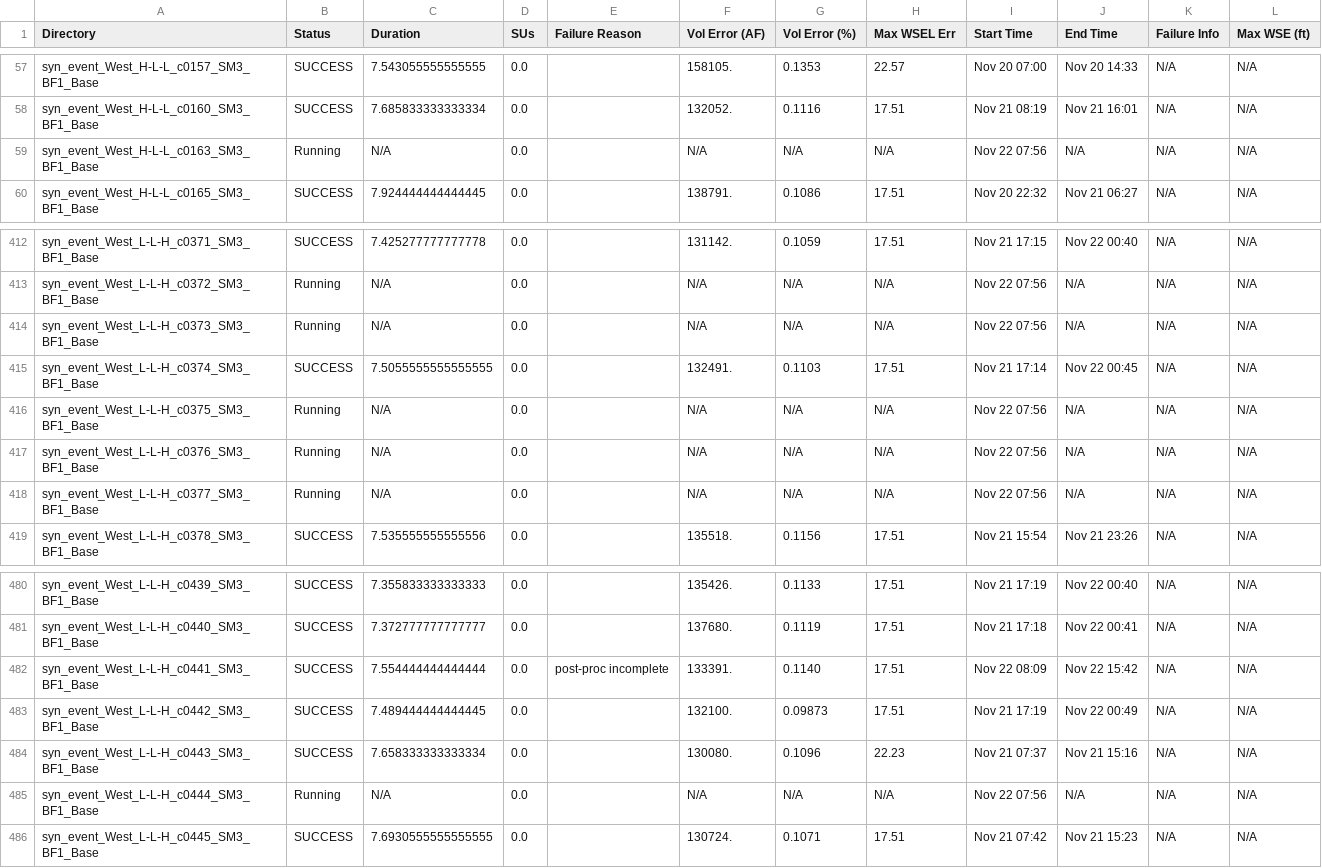
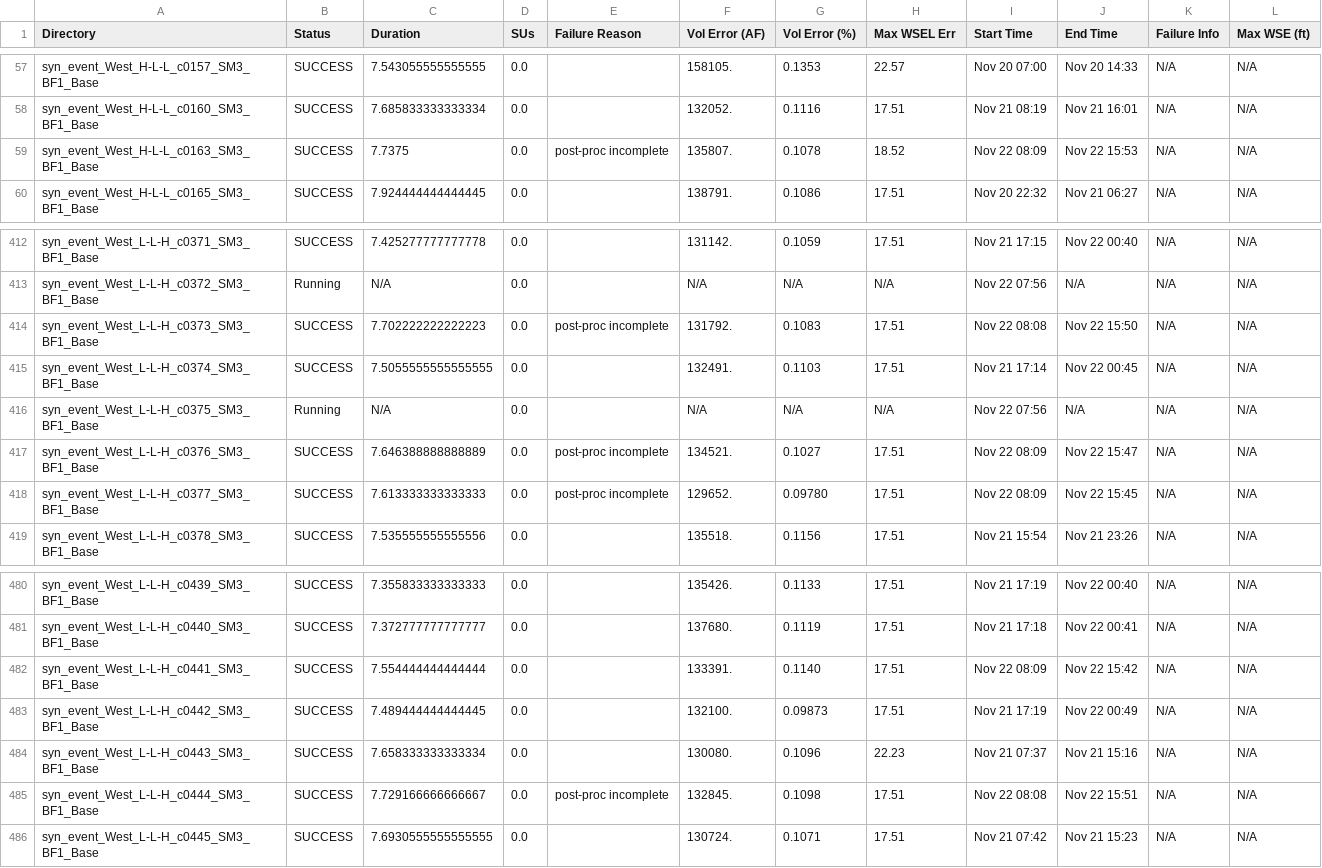
Before and after one commit to akhalid-twi/LWI-production, a CSV file: assets/aws/nontc_synthetic_base_simulation_basic_summary.csv, drawn as a sheet; only a part is shown, gaps mark what is left out; the diff covers the shown part only; the diff names each change by its address in the sheet, - before the commit and + after, or states it on an @@ line.

```diff
--- a/assets/aws/nontc_synthetic_base_simulation_basic_summary.csv
+++ b/assets/aws/nontc_synthetic_base_simulation_basic_summary.csv
-B59 (Status): Running
+B59 (Status): SUCCESS
-C59 (Duration): N/A
+C59 (Duration): 7.7375
-E59 (Failure Reason): (empty)
+E59 (Failure Reason): post-proc incomplete
-F59 (Vol Error (AF)): N/A
+F59 (Vol Error (AF)): 135807.
-G59 (Vol Error (%)): N/A
+G59 (Vol Error (%)): 0.1078
-H59 (Max WSEL Err): N/A
+H59 (Max WSEL Err): 18.52
-I59 (Start Time): Nov 22 07:56
+I59 (Start Time): Nov 22 08:09
-J59 (End Time): N/A
+J59 (End Time): Nov 22 15:53
-B414 (Status): Running
+B414 (Status): SUCCESS
-C414 (Duration): N/A
+C414 (Duration): 7.702222222222223
-E414 (Failure Reason): (empty)
+E414 (Failure Reason): post-proc incomplete
-F414 (Vol Error (AF)): N/A
+F414 (Vol Error (AF)): 131792.
-G414 (Vol Error (%)): N/A
+G414 (Vol Error (%)): 0.1083
-H414 (Max WSEL Err): N/A
+H414 (Max WSEL Err): 17.51
-I414 (Start Time): Nov 22 07:56
+I414 (Start Time): Nov 22 08:08
-J414 (End Time): N/A
+J414 (End Time): Nov 22 15:50
-B417:B418 (Status): Running
+B417:B418 (Status): SUCCESS
-C417 (Duration): N/A
+C417 (Duration): 7.646388888888889
-E417:E418 (Failure Reason): (empty)
+E417:E418 (Failure Reason): post-proc incomplete
-F417 (Vol Error (AF)): N/A
+F417 (Vol Error (AF)): 134521.
-G417 (Vol Error (%)): N/A
+G417 (Vol Error (%)): 0.1027
-H417:H418 (Max WSEL Err): N/A
+H417:H418 (Max WSEL Err): 17.51
-I417:I418 (Start Time): Nov 22 07:56
+I417:I418 (Start Time): Nov 22 08:09
-J417 (End Time): N/A
+J417 (End Time): Nov 22 15:47
-C418 (Duration): N/A
+C418 (Duration): 7.613333333333333
-F418 (Vol Error (AF)): N/A
+F418 (Vol Error (AF)): 129652.
-G418 (Vol Error (%)): N/A
+G418 (Vol Error (%)): 0.09780
-J418 (End Time): N/A
+J418 (End Time): Nov 22 15:45
-E482 (Failure Reason): post-proc incomplete
+E482 (Failure Reason): (empty)
-B485 (Status): Running
+B485 (Status): SUCCESS
-C485 (Duration): N/A
+C485 (Duration): 7.729166666666667
-E485 (Failure Reason): (empty)
+E485 (Failure Reason): post-proc incomplete
-F485 (Vol Error (AF)): N/A
+F485 (Vol Error (AF)): 132845.
-G485 (Vol Error (%)): N/A
+G485 (Vol Error (%)): 0.1098
-H485 (Max WSEL Err): N/A
+H485 (Max WSEL Err): 17.51
-I485 (Start Time): Nov 22 07:56
+I485 (Start Time): Nov 22 08:08
-J485 (End Time): N/A
+J485 (End Time): Nov 22 15:51
```
Also changed, not shown: 93 edited cells elsewhere in this file, assets/aws/nontc_synthetic_base_simulation_HDF_summary.csv, assets/aws/nontc_synthetic_base_simulation_progress.csv.
